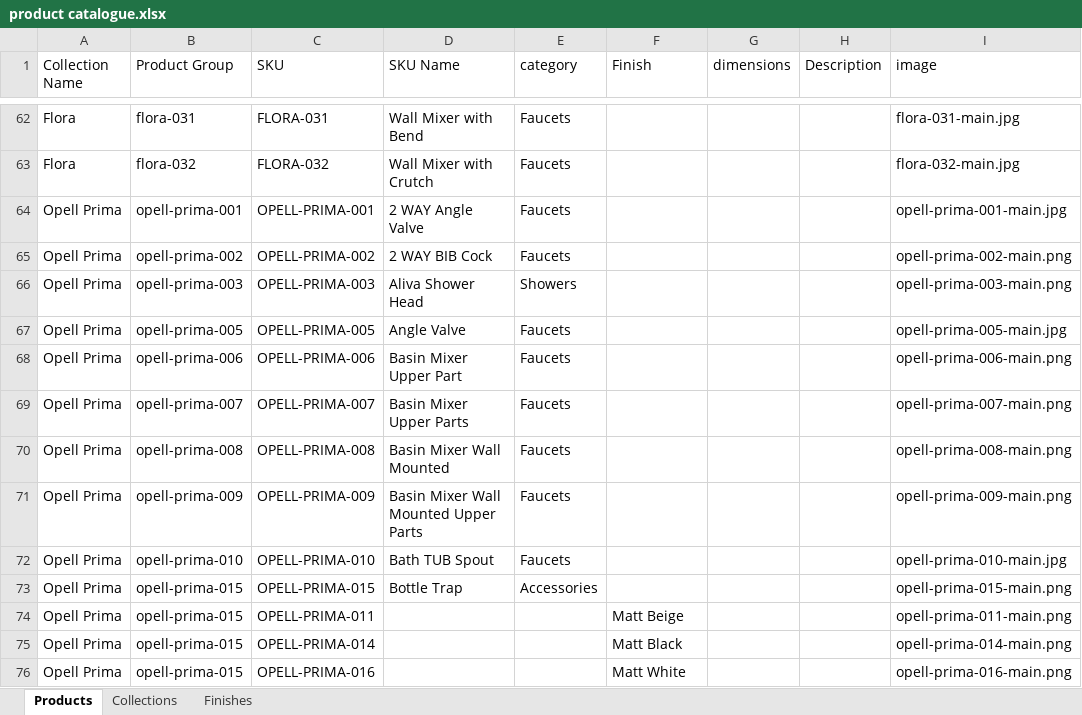
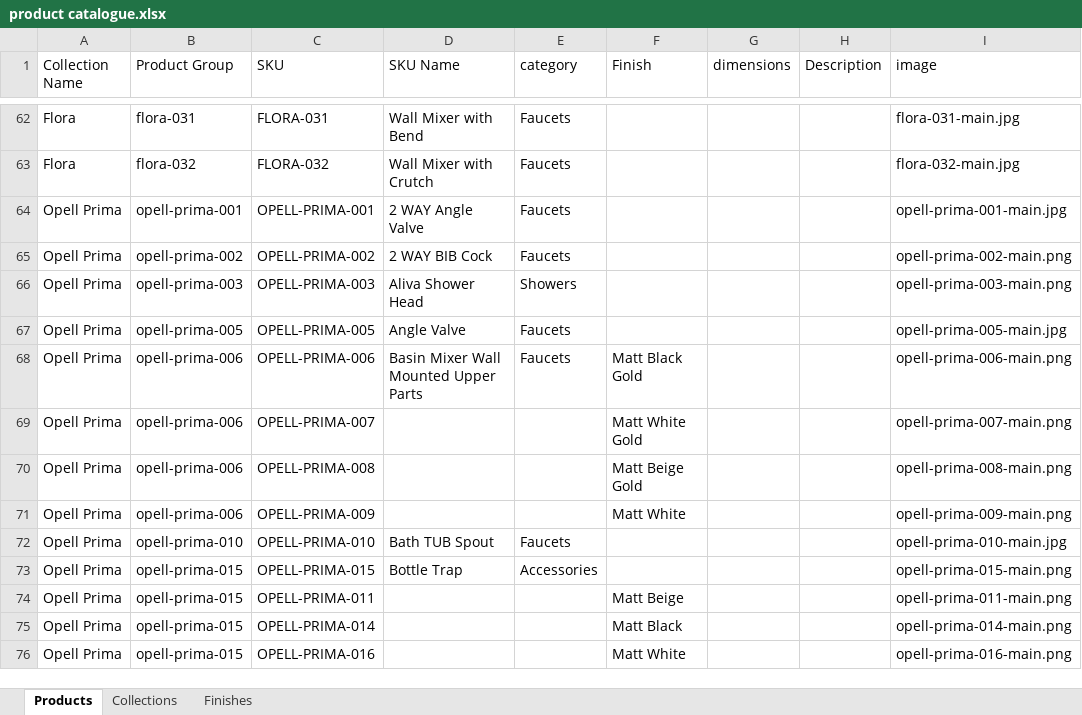
Before and after one commit to dayaminsights/IPM-Website, an Excel workbook: product catalogue.xlsx, sheet Products, drawn as a sheet; only a part is shown, gaps mark what is left out; values as stored, in another font and other column widths than the file's, no borders; the diff names each change by its address in the sheet, - before the commit and + after, or states it on an @@ line.

```diff
--- a/product catalogue.xlsx (sheet Products)
+++ b/product catalogue.xlsx (sheet Products)
-D68 (SKU Name): Basin Mixer Upper Part
+D68 (SKU Name): Basin Mixer Wall Mounted Upper Parts
-F68 (Finish): (empty)
+F68 (Finish): Matt Black Gold
-B69 (Product Group): opell-prima-007
+B69 (Product Group): opell-prima-006
-D69 (SKU Name): Basin Mixer Upper Parts
+D69 (SKU Name): (empty)
-E69:E71 (category): Faucets
+E69:E71 (category): (empty)
-F69 (Finish): (empty)
+F69 (Finish): Matt White Gold
-B70 (Product Group): opell-prima-008
+B70 (Product Group): opell-prima-006
-D70 (SKU Name): Basin Mixer Wall Mounted
+D70 (SKU Name): (empty)
-F70 (Finish): (empty)
+F70 (Finish): Matt Beige Gold
-B71 (Product Group): opell-prima-009
+B71 (Product Group): opell-prima-006
-D71 (SKU Name): Basin Mixer Wall Mounted Upper Parts
+D71 (SKU Name): (empty)
-F71 (Finish): (empty)
+F71 (Finish): Matt White
```
Also changed, not shown: 11 other files.
